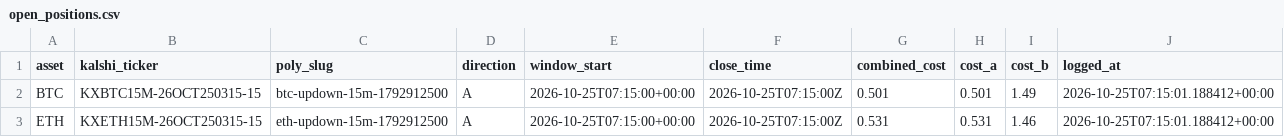
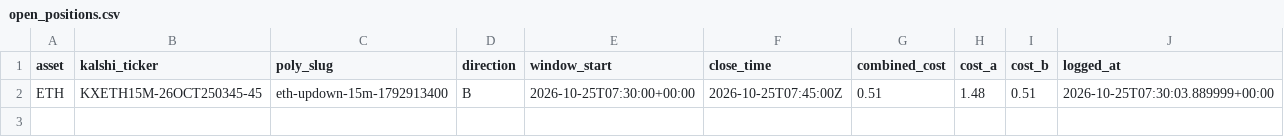
Before and after one commit to Prinxe-crypto/reference-gap-bot-v2, a CSV file: open_positions.csv, drawn as a sheet.

```diff
--- a/open_positions.csv
+++ b/open_positions.csv
@@ -1,3 +1,2 @@
 asset,kalshi_ticker,poly_slug,direction,window_start,close_time,combined_cost,cost_a,cost_b,logged_at
-BTC,KXBTC15M-26OCT250315-15,btc-updown-15m-1792912500,A,2026-10-25T07:15:00+00:00,2026-10-25T07:15:00Z,0.501,0.501,1.49,2026-10-25T07:15:01.188412+00:00
-ETH,KXETH15M-26OCT250315-15,eth-updown-15m-1792912500,A,2026-10-25T07:15:00+00:00,2026-10-25T07:15:00Z,0.531,0.531,1.46,2026-10-25T07:15:01.188412+00:00
+ETH,KXETH15M-26OCT250345-45,eth-updown-15m-1792913400,B,2026-10-25T07:30:00+00:00,2026-10-25T07:45:00Z,0.51,1.48,0.51,2026-10-25T07:30:03.889999+00:00
```
Also changed, not shown: 1 other file.
